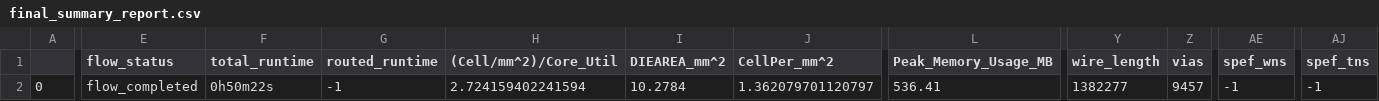
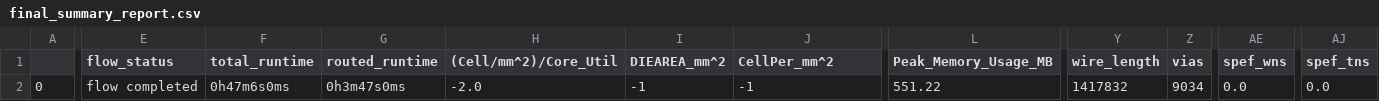
Before and after one commit to navan93/riscduino, a CSV file: signoff/user_project_wrapper/final_summary_report.csv, drawn as a sheet; only a part is shown, gaps mark what is left out; the diff covers the shown part only; the diff names each change by its address in the sheet, - before the commit and + after, or states it on an @@ line.

```diff
--- a/signoff/user_project_wrapper/final_summary_report.csv
+++ b/signoff/user_project_wrapper/final_summary_report.csv
-E2 (flow_status): flow_completed
+E2 (flow_status): flow completed
-F2 (total_runtime): 0h50m22s
+F2 (total_runtime): 0h47m6s0ms
-G2 (routed_runtime): -1
+G2 (routed_runtime): 0h3m47s0ms
-H2 ((Cell/mm^2)/Core_Util): 2.724159402241594
+H2 ((Cell/mm^2)/Core_Util): -2.0
-I2 (DIEAREA_mm^2): 10.2784
+I2 (DIEAREA_mm^2): -1
-J2 (CellPer_mm^2): 1.362079701120797
+J2 (CellPer_mm^2): -1
-L2 (Peak_Memory_Usage_MB): 536.41
+L2 (Peak_Memory_Usage_MB): 551.22
-Y2 (wire_length): 1382277
+Y2 (wire_length): 1417832
-Z2 (vias): 9457
+Z2 (vias): 9034
-AE2 (spef_wns): -1
+AE2 (spef_wns): 0.0
-AJ2 (spef_tns): -1
+AJ2 (spef_tns): 0.0
```
Also changed, not shown: 10 edited cells elsewhere in this file, signoff/mbist_wrapper/final_summary_report.csv, signoff/wb_host/final_summary_report.csv, 42 other files.
